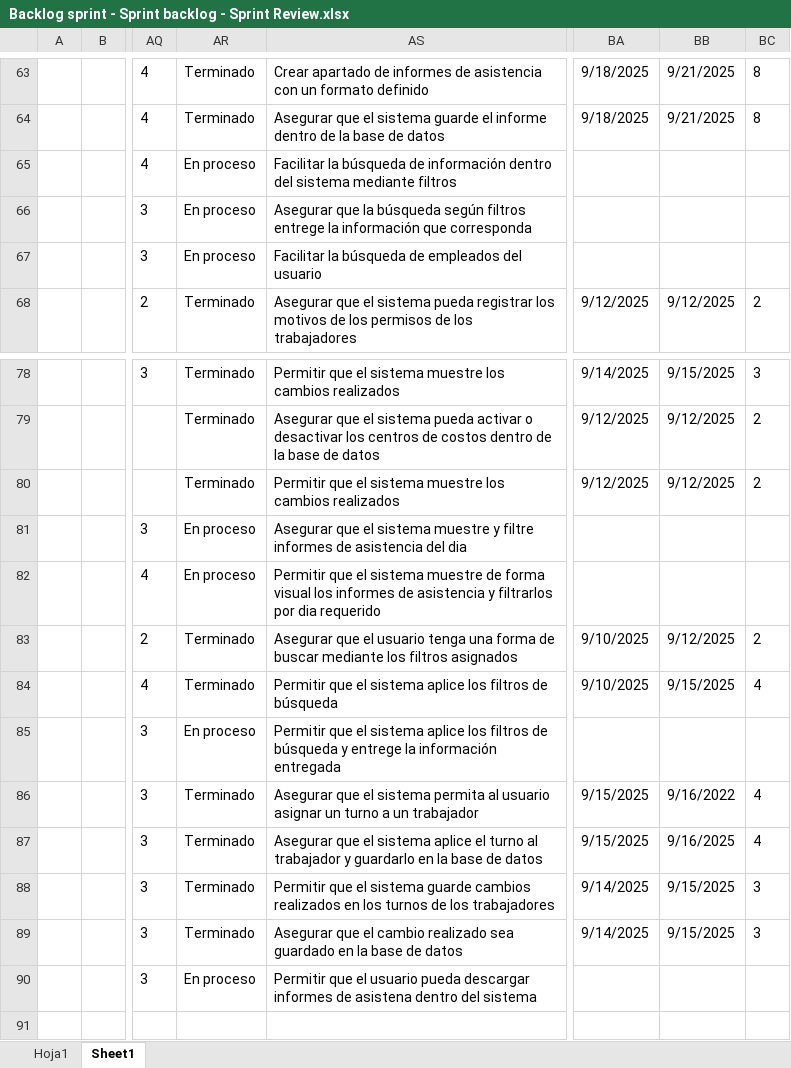
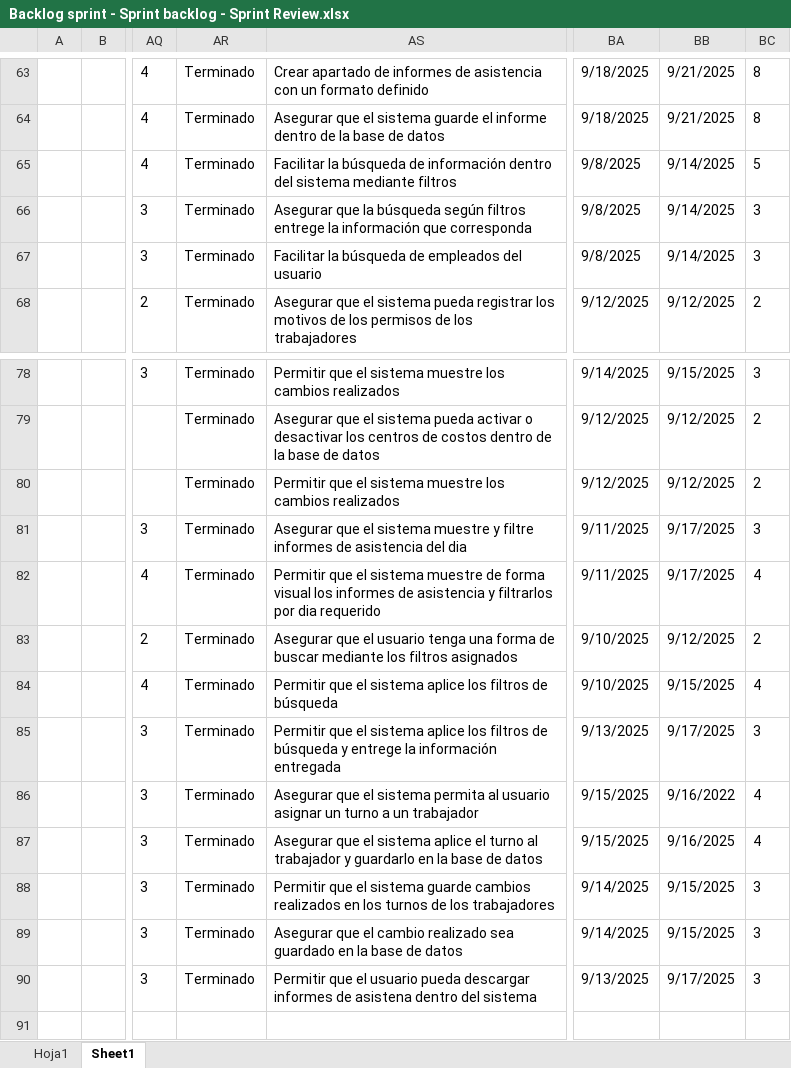
Before and after one commit to vixo23/ING-DE-SOFTWARE, an Excel workbook: INCREMENTO2/EXCELS/Backlog sprint - Sprint backlog - Sprint Review.xlsx, sheet Sheet1, drawn as a sheet; only a part is shown, gaps mark what is left out; values as stored, in another font and other column widths than the file's, no borders; table styles not drawn; the diff names each change by its address in the sheet, - before the commit and + after, or states it on an @@ line.

```diff
--- a/INCREMENTO2/EXCELS/Backlog sprint - Sprint backlog - Sprint Review.xlsx (sheet Sheet1)
+++ b/INCREMENTO2/EXCELS/Backlog sprint - Sprint backlog - Sprint Review.xlsx (sheet Sheet1)
-AR65:AR67: En proceso
+AR65:AR67: Terminado
-BA65:BA67: (empty)
+BA65:BA67: 9/8/2025
-BB65:BB67: (empty)
+BB65:BB67: 9/14/2025
-BC65: (empty)
+BC65: 5
-BC66:BC67: (empty)
+BC66:BC67: 3
-AR81:AR82: En proceso
+AR81:AR82: Terminado
-BA81:BA82: (empty)
+BA81:BA82: 9/11/2025
-BB81:BB82: (empty)
+BB81:BB82: 9/17/2025
-BC81: (empty)
+BC81: 3
-BC82: (empty)
+BC82: 4
-AR85: En proceso
+AR85: Terminado
-BA85: (empty)
+BA85: 9/13/2025
-BB85: (empty)
+BB85: 9/17/2025
-BC85: (empty)
+BC85: 3
-AR90: En proceso
+AR90: Terminado
-BA90: (empty)
+BA90: 9/13/2025
-BB90: (empty)
+BB90: 9/17/2025
-BC90: (empty)
+BC90: 3
```
Also changed, not shown: INCREMENTO2/Excels/Backlog sprint - Sprint backlog - Sprint Review.xlsx.
